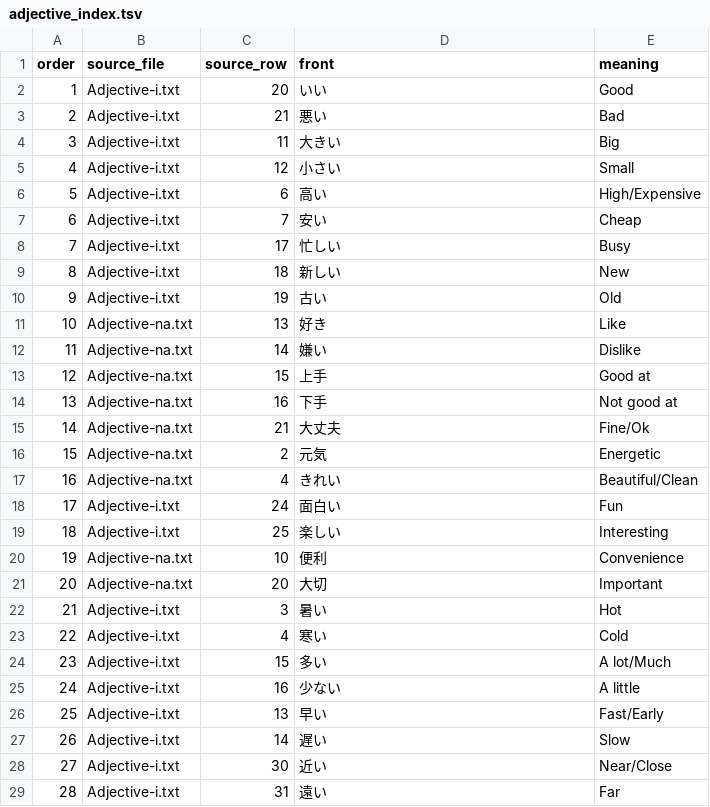
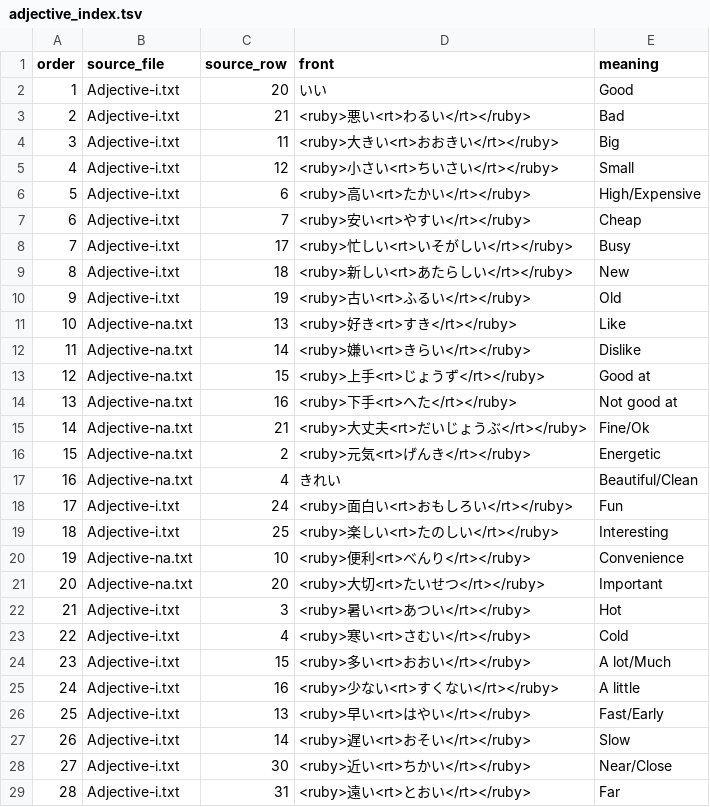
Before and after one commit to 5730289021-NN/my_anki_deck, a TSV file: Adjectives/adjective_index.tsv, drawn as a sheet; only a part is shown; the diff covers the shown part only.

```diff
--- a/Adjectives/adjective_index.tsv
+++ b/Adjectives/adjective_index.tsv
@@ -2,28 +2,28 @@ order	source_file	source_row	front	meaning
 1	Adjective-i.txt	20	いい	Good
-2	Adjective-i.txt	21	悪い	Bad
-3	Adjective-i.txt	11	大きい	Big
-4	Adjective-i.txt	12	小さい	Small
-5	Adjective-i.txt	6	高い	High/Expensive
-6	Adjective-i.txt	7	安い	Cheap
-7	Adjective-i.txt	17	忙しい	Busy
-8	Adjective-i.txt	18	新しい	New
-9	Adjective-i.txt	19	古い	Old
-10	Adjective-na.txt	13	好き	Like
-11	Adjective-na.txt	14	嫌い	Dislike
-12	Adjective-na.txt	15	上手	Good at
-13	Adjective-na.txt	16	下手	Not good at
-14	Adjective-na.txt	21	大丈夫	Fine/Ok
-15	Adjective-na.txt	2	元気	Energetic
+2	Adjective-i.txt	21	<ruby>悪い<rt>わるい</rt></ruby>	Bad
+3	Adjective-i.txt	11	<ruby>大きい<rt>おおきい</rt></ruby>	Big
+4	Adjective-i.txt	12	<ruby>小さい<rt>ちいさい</rt></ruby>	Small
+5	Adjective-i.txt	6	<ruby>高い<rt>たかい</rt></ruby>	High/Expensive
+6	Adjective-i.txt	7	<ruby>安い<rt>やすい</rt></ruby>	Cheap
+7	Adjective-i.txt	17	<ruby>忙しい<rt>いそがしい</rt></ruby>	Busy
+8	Adjective-i.txt	18	<ruby>新しい<rt>あたらしい</rt></ruby>	New
+9	Adjective-i.txt	19	<ruby>古い<rt>ふるい</rt></ruby>	Old
+10	Adjective-na.txt	13	<ruby>好き<rt>すき</rt></ruby>	Like
+11	Adjective-na.txt	14	<ruby>嫌い<rt>きらい</rt></ruby>	Dislike
+12	Adjective-na.txt	15	<ruby>上手<rt>じょうず</rt></ruby>	Good at
+13	Adjective-na.txt	16	<ruby>下手<rt>へた</rt></ruby>	Not good at
+14	Adjective-na.txt	21	<ruby>大丈夫<rt>だいじょうぶ</rt></ruby>	Fine/Ok
+15	Adjective-na.txt	2	<ruby>元気<rt>げんき</rt></ruby>	Energetic
 16	Adjective-na.txt	4	きれい	Beautiful/Clean
-17	Adjective-i.txt	24	面白い	Fun
-18	Adjective-i.txt	25	楽しい	Interesting
-19	Adjective-na.txt	10	便利	Convenience
-20	Adjective-na.txt	20	大切	Important
-21	Adjective-i.txt	3	暑い	Hot
-22	Adjective-i.txt	4	寒い	Cold
-23	Adjective-i.txt	15	多い	A lot/Much
-24	Adjective-i.txt	16	少ない	A little
-25	Adjective-i.txt	13	早い	Fast/Early
-26	Adjective-i.txt	14	遅い	Slow
-27	Adjective-i.txt	30	近い	Near/Close
-28	Adjective-i.txt	31	遠い	Far
+17	Adjective-i.txt	24	<ruby>面白い<rt>おもしろい</rt></ruby>	Fun
+18	Adjective-i.txt	25	<ruby>楽しい<rt>たのしい</rt></ruby>	Interesting
+19	Adjective-na.txt	10	<ruby>便利<rt>べんり</rt></ruby>	Convenience
+20	Adjective-na.txt	20	<ruby>大切<rt>たいせつ</rt></ruby>	Important
+21	Adjective-i.txt	3	<ruby>暑い<rt>あつい</rt></ruby>	Hot
+22	Adjective-i.txt	4	<ruby>寒い<rt>さむい</rt></ruby>	Cold
+23	Adjective-i.txt	15	<ruby>多い<rt>おおい</rt></ruby>	A lot/Much
+24	Adjective-i.txt	16	<ruby>少ない<rt>すくない</rt></ruby>	A little
+25	Adjective-i.txt	13	<ruby>早い<rt>はやい</rt></ruby>	Fast/Early
+26	Adjective-i.txt	14	<ruby>遅い<rt>おそい</rt></ruby>	Slow
+27	Adjective-i.txt	30	<ruby>近い<rt>ちかい</rt></ruby>	Near/Close
+28	Adjective-i.txt	31	<ruby>遠い<rt>とおい</rt></ruby>	Far
```
Also changed, not shown: 82 edited cells elsewhere in this file, Verbs/verb_index.tsv, 5 other files.
